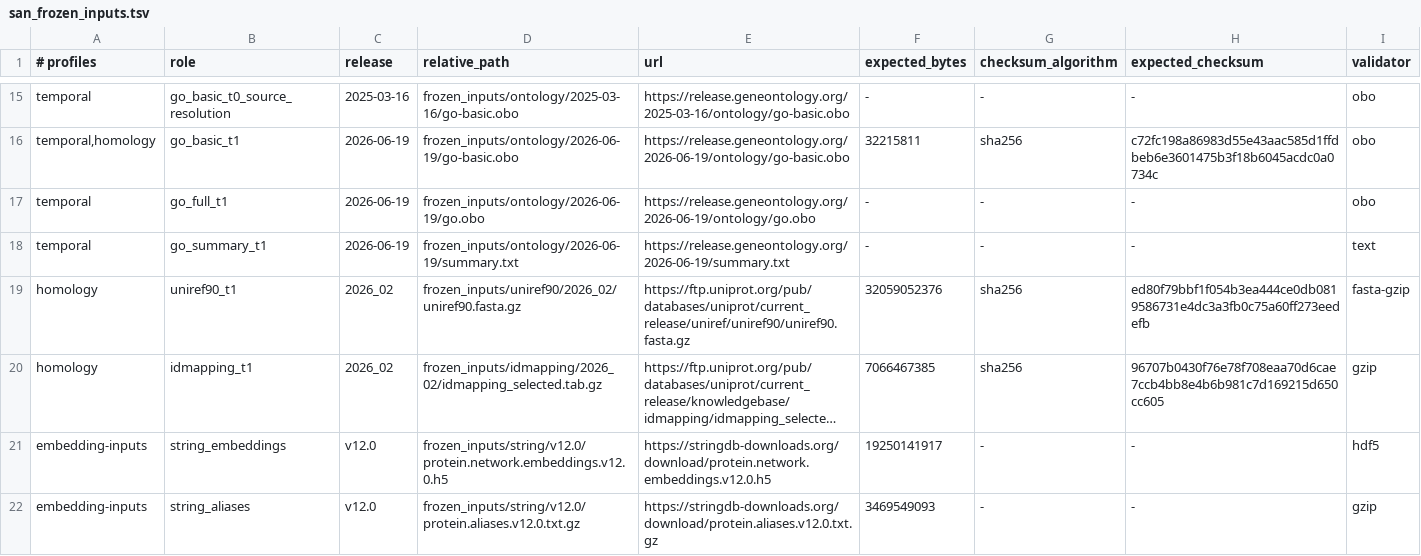
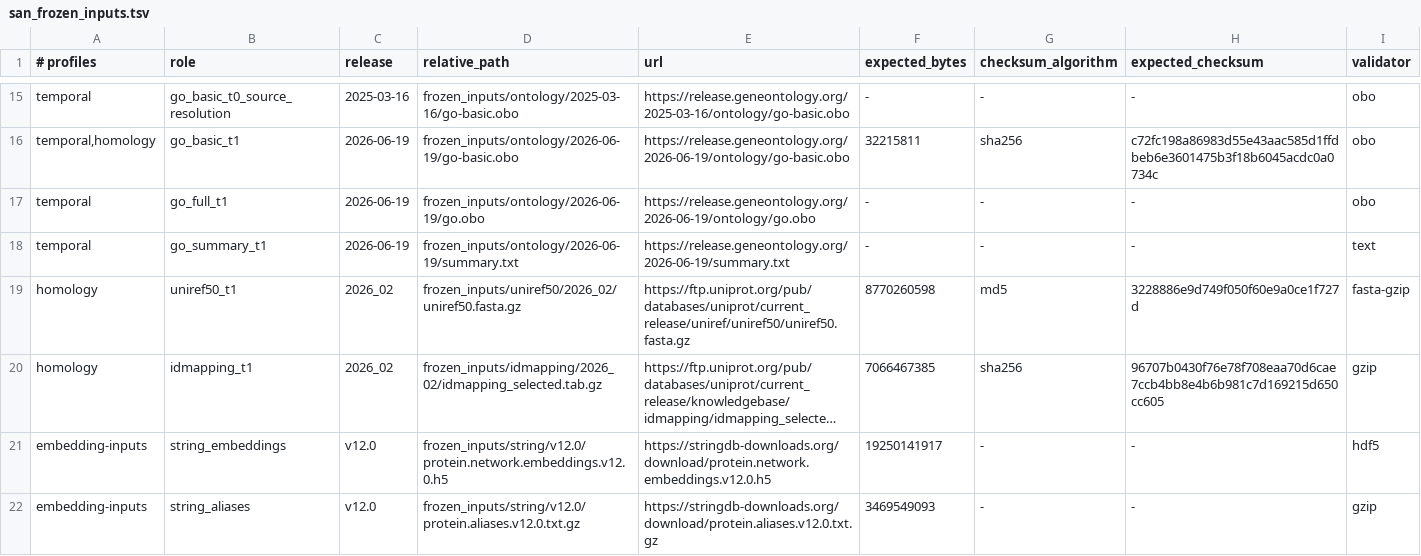
Before and after one commit to nadroj0-0/Protein-Benchmark-Framework-Dissertation, a TSV file: scripts/data_acquisition/san_frozen_inputs.tsv, drawn as a sheet; only a part is shown, gaps mark what is left out; long unchanged cells end in …; the diff names each change by its address in the sheet, - before the commit and + after, or states it on an @@ line.

Commit message:
Switch homology acquisition to UniRef50

```diff
--- a/scripts/data_acquisition/san_frozen_inputs.tsv
+++ b/scripts/data_acquisition/san_frozen_inputs.tsv
-B19 (role): uniref90_t1
+B19 (role): uniref50_t1
-D19 (relative_path): frozen_inputs/uniref90/2026_02/uniref90.fasta.gz
+D19 (relative_path): frozen_inputs/uniref50/2026_02/uniref50.fasta.gz
-E19 (url): https://ftp.uniprot.org/pub/databases/uniprot/current_release/uniref/uniref90/uniref90.fasta.gz
+E19 (url): https://ftp.uniprot.org/pub/databases/uniprot/current_release/uniref/uniref50/uniref50.fasta.gz
-F19 (expected_bytes): 32059052376
+F19 (expected_bytes): 8770260598
-G19 (checksum_algorithm): sha256
+G19 (checksum_algorithm): md5
-H19 (expected_checksum): ed80f79bbf1f054b3ea444ce0db0819586731e4dc3a3fb0c75a60ff273eedefb
+H19 (expected_checksum): 3228886e9d749f050f60e9a0ce1f727d
```
Also changed, not shown: 7 other files.
